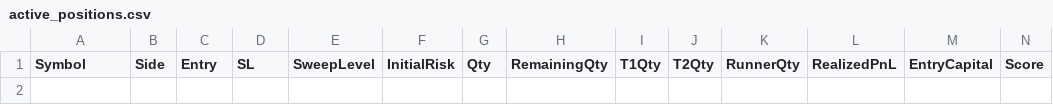
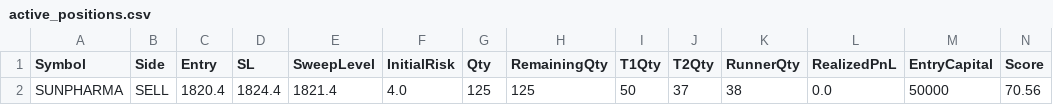
Before and after one commit to bakshad/Hybrid-FVG-Sniper, a CSV file: active_positions.csv, drawn as a sheet; only a part is shown; rows hold the shown columns only; the diff names each change by its address in the sheet, - before the commit and + after, or states it on an @@ line.

```diff
--- a/active_positions.csv
+++ b/active_positions.csv
+row 2: SUNPHARMA | SELL | 1820.4 | 1824.4 | 1821.4 | 4.0 | 125 | 125 | 50 | 37 | 38 | 0.0 | 50000 | 70.56
```
